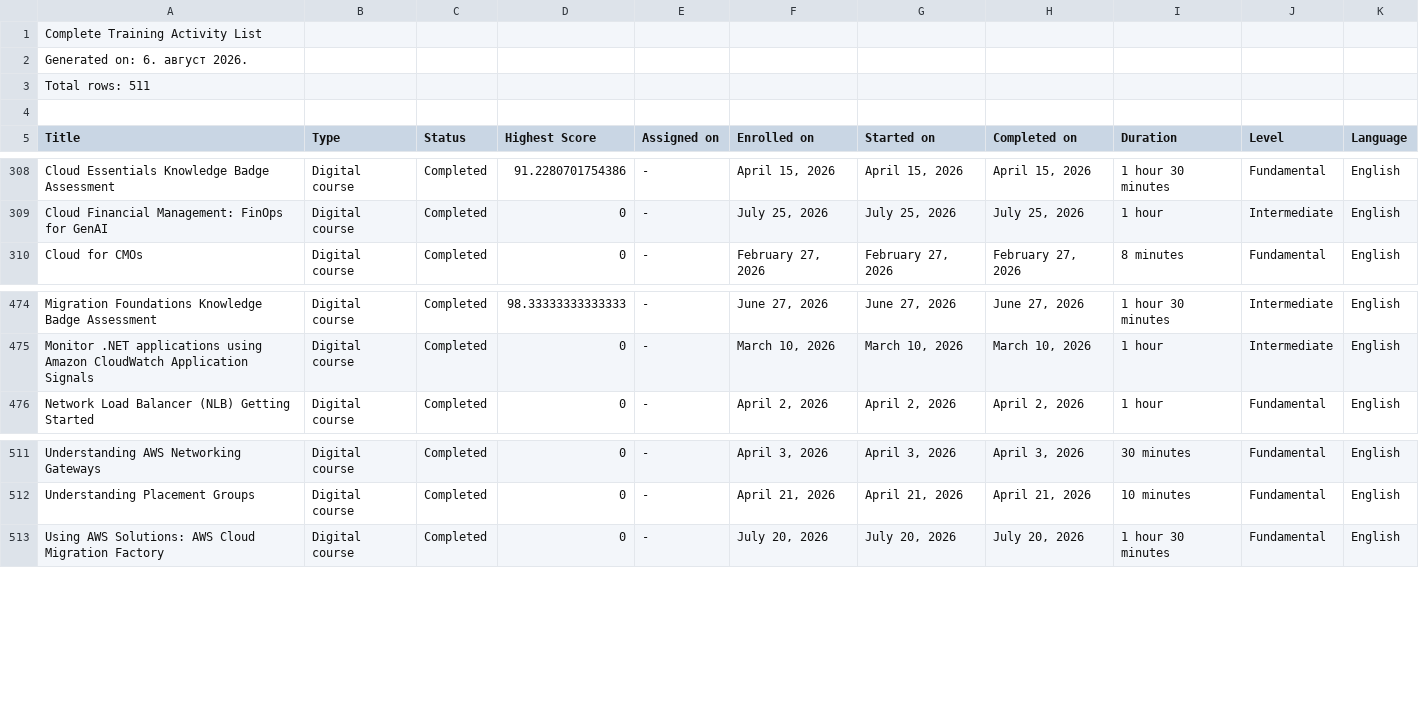
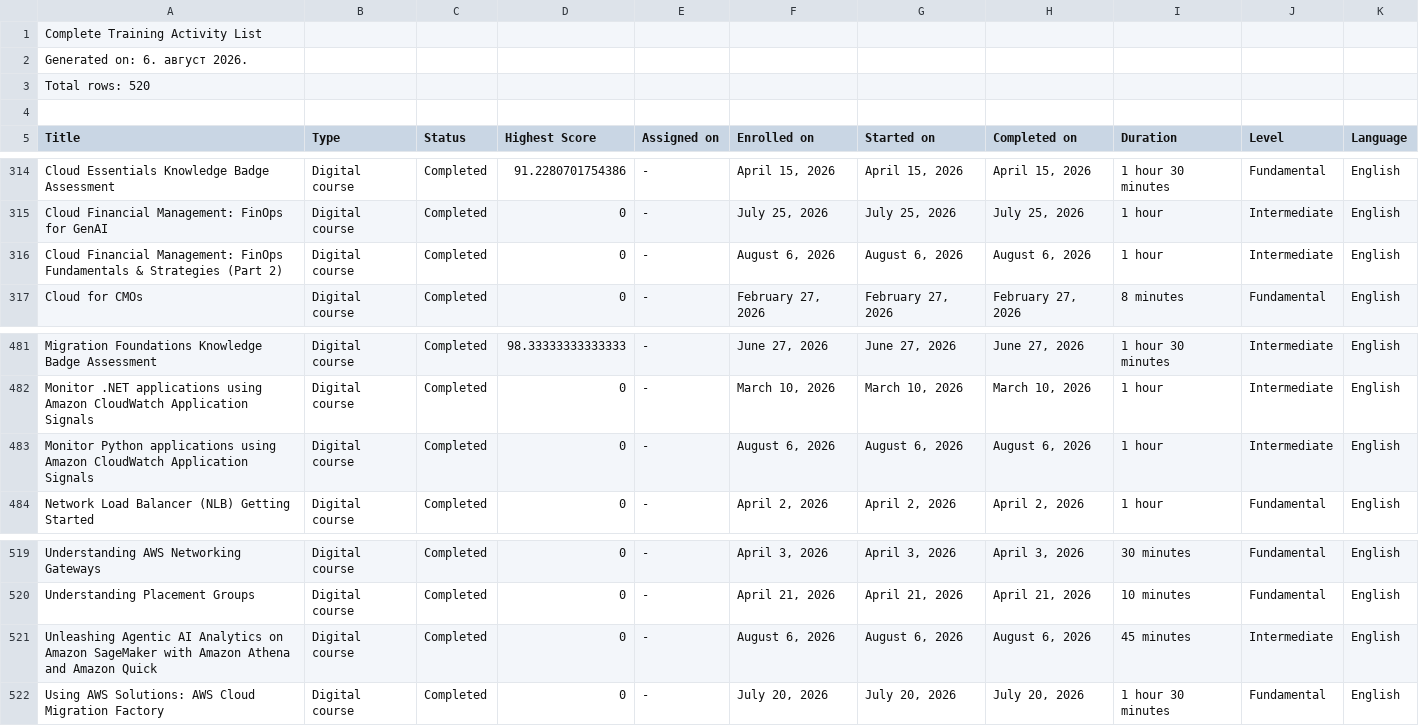
Before and after one commit to VojislavMiloradovic/my-credentials, a CSV file: data/aws-training-activity.csv, drawn as a sheet; only a part is shown, gaps mark what is left out; the diff covers the shown part only.

```diff
--- a/data/aws-training-activity.csv
+++ b/data/aws-training-activity.csv
@@ -2,3 +2,3 @@
 Generated on: 6. август 2026.
-Total rows: 511
+Total rows: 520
 
@@ -309,2 +315,3 @@ Cloud Essentials Knowledge Badge Assessment,Digital course,Completed,91.22807017
 Cloud Financial Management: FinOps for GenAI,Digital course,Completed,0,-,"July 25, 2026","July 25, 2026","July 25, 2026",1 hour,Intermediate,English
+Cloud Financial Management: FinOps Fundamentals & Strategies (Part 2),Digital course,Completed,0,-,"August 6, 2026","August 6, 2026","August 6, 2026",1 hour,Intermediate,English
 Cloud for CMOs,Digital course,Completed,0,-,"February 27, 2026","February 27, 2026","February 27, 2026",8 minutes,Fundamental,English
@@ -475,2 +482,3 @@ Migration Foundations Knowledge Badge Assessment,Digital course,Completed,98.333
 Monitor .NET applications using Amazon CloudWatch Application Signals,Digital course,Completed,0,-,"March 10, 2026","March 10, 2026","March 10, 2026",1 hour,Intermediate,English
+Monitor Python applications using Amazon CloudWatch Application Signals,Digital course,Completed,0,-,"August 6, 2026","August 6, 2026","August 6, 2026",1 hour,Intermediate,English
 Network Load Balancer (NLB) Getting Started,Digital course,Completed,0,-,"April 2, 2026","April 2, 2026","April 2, 2026",1 hour,Fundamental,English
@@ -512,2 +520,3 @@ Understanding AWS Networking Gateways,Digital course,Completed,0,-,"April 3, 202
 Understanding Placement Groups,Digital course,Completed,0,-,"April 21, 2026","April 21, 2026","April 21, 2026",10 minutes,Fundamental,English
+Unleashing Agentic AI Analytics on Amazon SageMaker with Amazon Athena and Amazon Quick,Digital course,Completed,0,-,"August 6, 2026","August 6, 2026","August 6, 2026",45 minutes,Intermediate,English
 Using AWS Solutions: AWS Cloud Migration Factory,Digital course,Completed,0,-,"July 20, 2026","July 20, 2026","July 20, 2026",1 hour 30 minutes,Fundamental,English
```
Also changed, not shown: 6 added rows elsewhere in this file.
